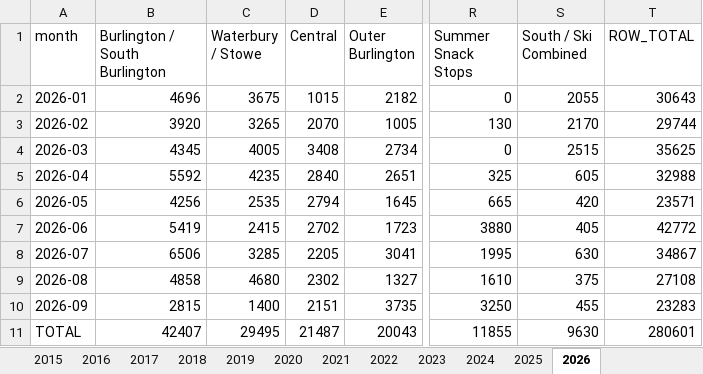
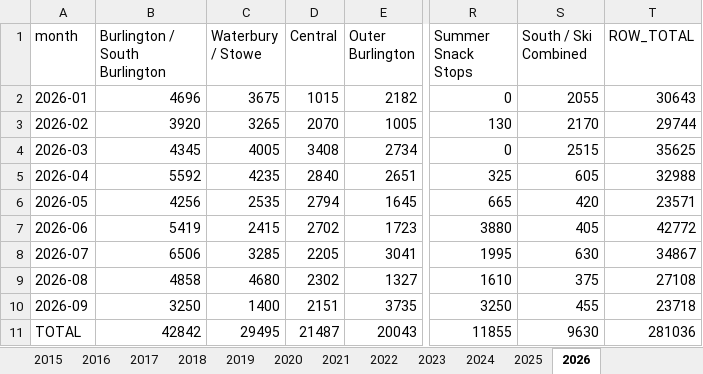
Before and after one commit to burnssargent-eng/blackbear_dashboard, an Excel workbook: oil_collection_report.xlsx, sheet 2026, drawn as a sheet; only a part is shown, gaps mark what is left out; values as stored, in another font and other column widths than the file's, no borders; the diff names each change by its address in the sheet, - before the commit and + after, or states it on an @@ line.

```diff
--- a/oil_collection_report.xlsx (sheet 2026)
+++ b/oil_collection_report.xlsx (sheet 2026)
-B10 (Burlington / South Burlington): 2815
+B10 (Burlington / South Burlington): 3250
-T10 (ROW_TOTAL): 23283
+T10 (ROW_TOTAL): 23718
-B11 (Burlington / South Burlington): 42407
+B11 (Burlington / South Burlington): 42842
-T11 (ROW_TOTAL): 280601
+T11 (ROW_TOTAL): 281036
```
Also changed, not shown: sheet Yearly by County, sheet Yearly by Region, sheet Burlington - South Burlington, sheet Yearly by Town, sheet Monthly by County, sheet Monthly by Region, 1 more sheet, 3 other files.
